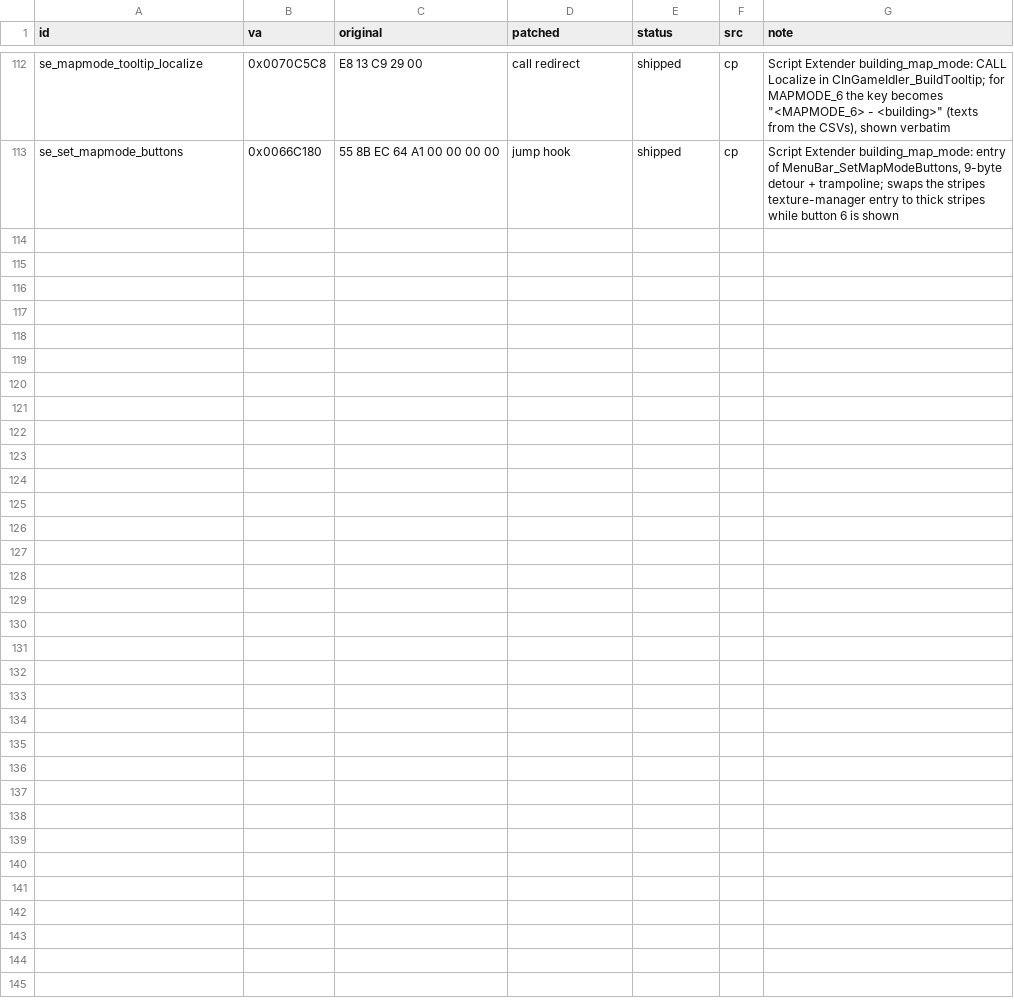
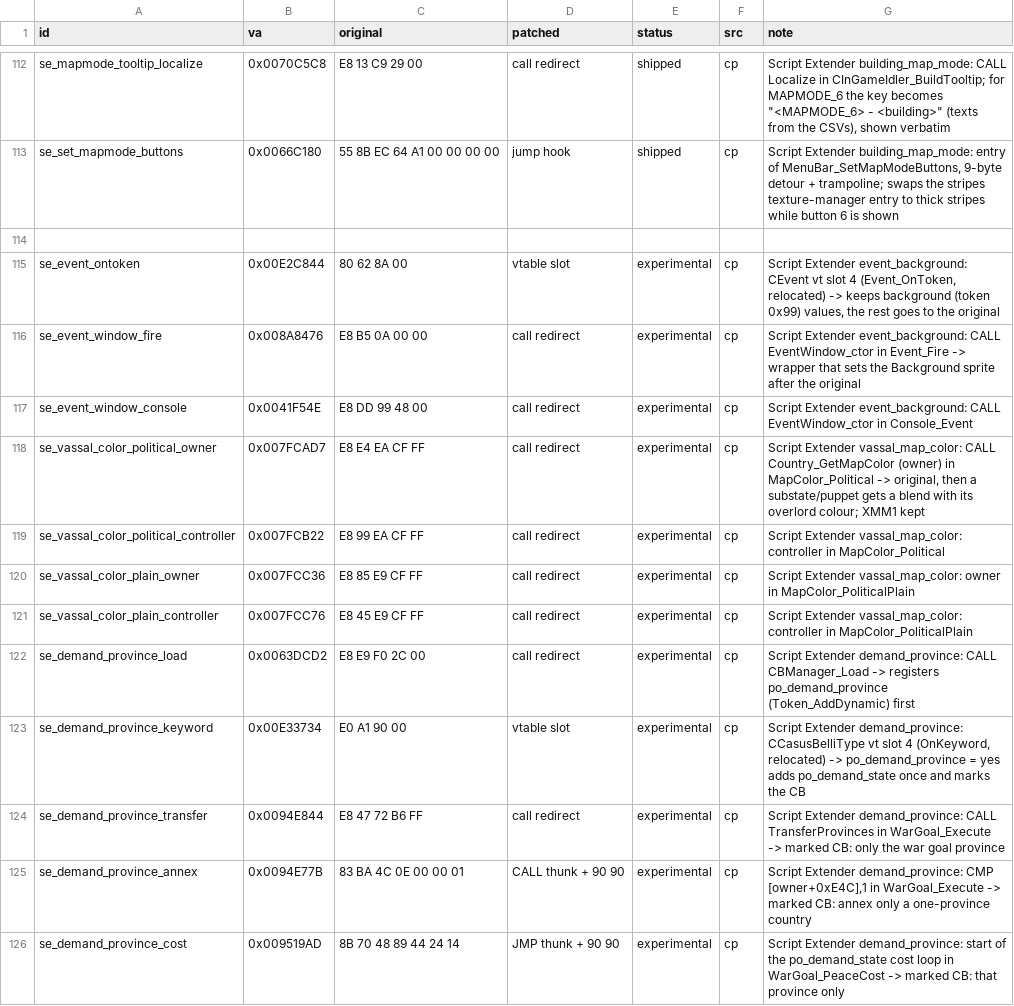
Before and after one commit to The-Grand-Combination/The-Grand-Loader, a CSV file: docs/re/symbols/patch_sites.csv, drawn as a sheet; only a part is shown, gaps mark what is left out.

```diff
--- a/docs/re/symbols/patch_sites.csv
+++ b/docs/re/symbols/patch_sites.csv
@@ -113 +113,14 @@ se_mapmode_tooltip_localize,0x0070C5C8,E8 13 C9 29 00,call redirect,shipped,cp,"
 se_set_mapmode_buttons,0x0066C180,55 8B EC 64 A1 00 00 00 00,jump hook,shipped,cp,"Script Extender building_map_mode: entry of MenuBar_SetMapModeButtons, 9-byte detour + trampoline; swaps the stripes texture-manager entry to thick stripes while button 6 is shown"
+
+se_event_ontoken,0x00E2C844,80 62 8A 00,vtable slot,experimental,cp,"Script Extender event_background: CEvent vt slot 4 (Event_OnToken, relocated) -> keeps background (token 0x99) values, the rest goes to the original"
+se_event_window_fire,0x008A8476,E8 B5 0A 00 00,call redirect,experimental,cp,Script Extender event_background: CALL EventWindow_ctor in Event_Fire -> wrapper that sets the Background sprite after the original
+se_event_window_console,0x0041F54E,E8 DD 99 48 00,call redirect,experimental,cp,Script Extender event_background: CALL EventWindow_ctor in Console_Event
+se_vassal_color_political_owner,0x007FCAD7,E8 E4 EA CF FF,call redirect,experimental,cp,"Script Extender vassal_map_color: CALL Country_GetMapColor (owner) in MapColor_Political -> original, then a substate/puppet gets a blend with its overlord colour; XMM1 kept"
+se_vassal_color_political_controller,0x007FCB22,E8 99 EA CF FF,call redirect,experimental,cp,Script Extender vassal_map_color: controller in MapColor_Political
+se_vassal_color_plain_owner,0x007FCC36,E8 85 E9 CF FF,call redirect,experimental,cp,Script Extender vassal_map_color: owner in MapColor_PoliticalPlain
+se_vassal_color_plain_controller,0x007FCC76,E8 45 E9 CF FF,call redirect,experimental,cp,Script Extender vassal_map_color: controller in MapColor_PoliticalPlain
+se_demand_province_load,0x0063DCD2,E8 E9 F0 2C 00,call redirect,experimental,cp,Script Extender demand_province: CALL CBManager_Load -> registers po_demand_province (Token_AddDynamic) first
+se_demand_province_keyword,0x00E33734,E0 A1 90 00,vtable slot,experimental,cp,"Script Extender demand_province: CCasusBelliType vt slot 4 (OnKeyword, relocated) -> po_demand_province = yes adds po_demand_state once and marks the CB"
+se_demand_province_transfer,0x0094E844,E8 47 72 B6 FF,call redirect,experimental,cp,"Script Extender demand_province: CALL TransferProvinces in WarGoal_Execute -> marked CB: only the war goal province"
+se_demand_province_annex,0x0094E77B,83 BA 4C 0E 00 00 01,CALL thunk + 90 90,experimental,cp,"Script Extender demand_province: CMP [owner+0xE4C],1 in WarGoal_Execute -> marked CB: annex only a one-province country"
+se_demand_province_cost,0x009519AD,8B 70 48 89 44 24 14,JMP thunk + 90 90,experimental,cp,"Script Extender demand_province: start of the po_demand_state cost loop in WarGoal_PeaceCost -> marked CB: that province only"
```
Also changed, not shown: docs/re/symbols/globals.csv, docs/re/symbols/structs.csv, 19 other files.
